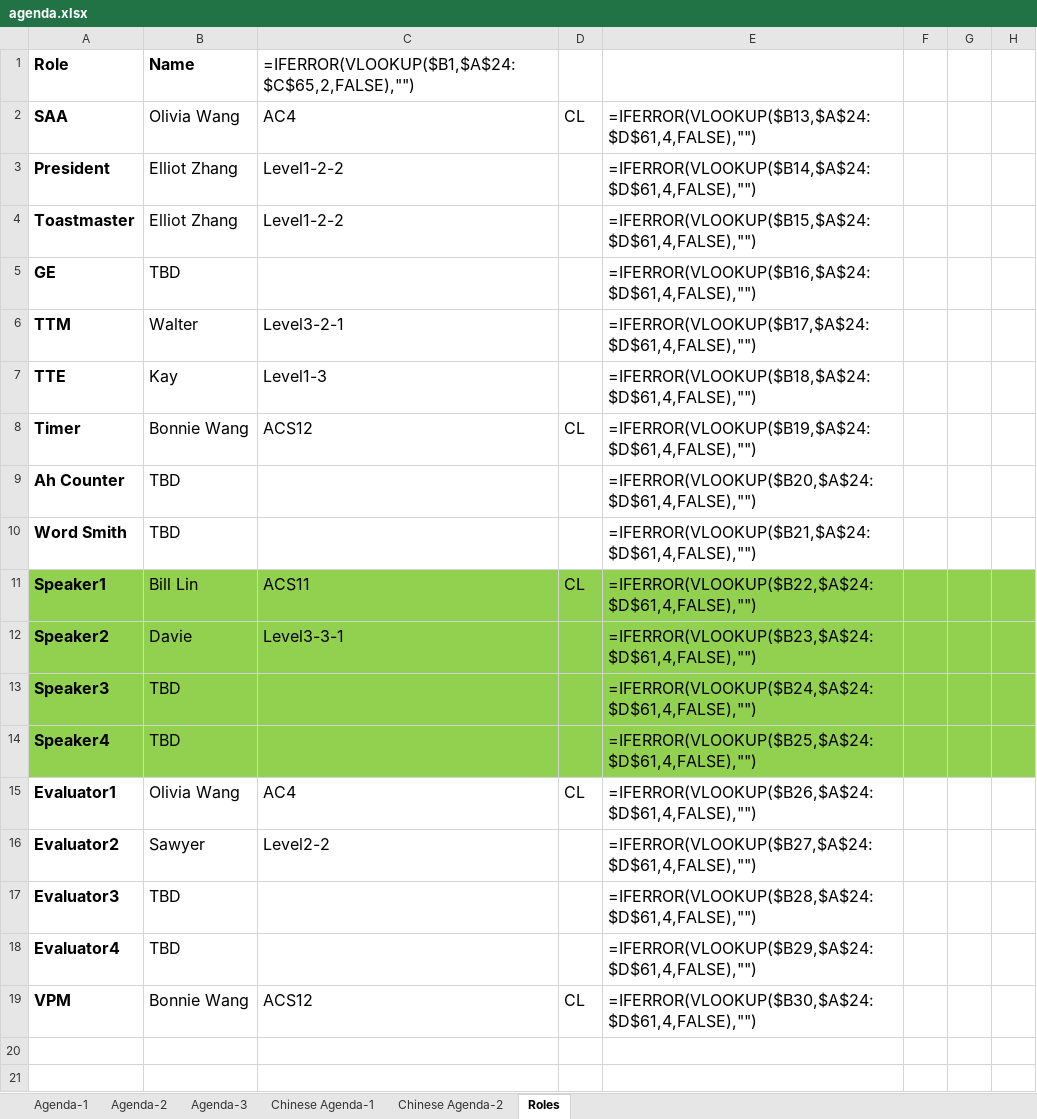
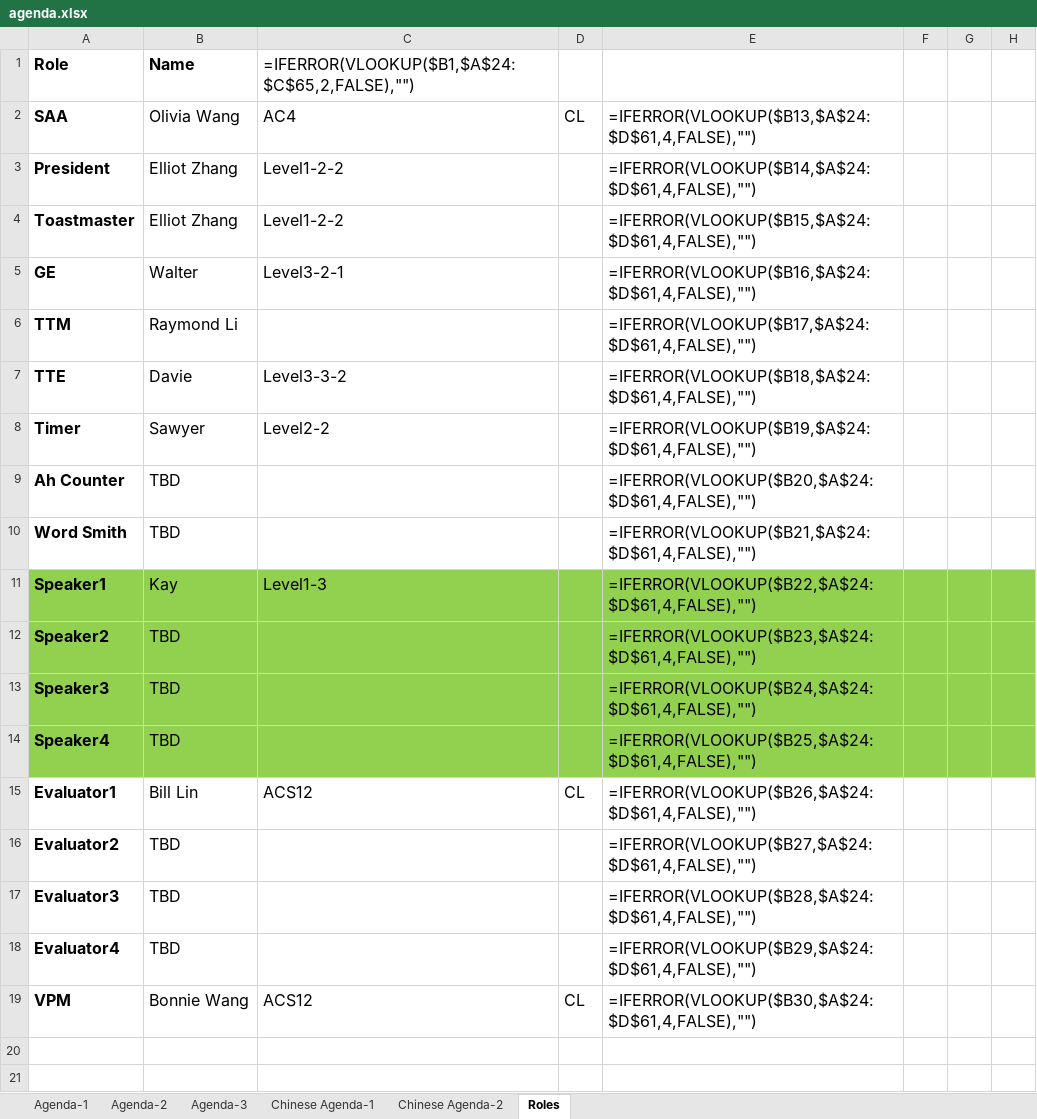
Before and after one commit to elliotzh/ms-toastmaster, an Excel workbook: agenda_generator/output/agenda.xlsx, sheet Roles, drawn as a sheet; only a part is shown; values as stored, in another font and other column widths than the file's, no borders; formulas without a stored value are shown as written; the diff names each change by its address in the sheet, - before the commit and + after, or states it on an @@ line.

```diff
--- a/agenda_generator/output/agenda.xlsx (sheet Roles)
+++ b/agenda_generator/output/agenda.xlsx (sheet Roles)
-B5: TBD
+B5: Walter
-C5: (empty)
+C5: Level3-2-1
-B6: Walter
+B6: Raymond Li
-C6: Level3-2-1
+C6: (empty)
-B7: Kay
+B7: Davie
-C7: Level1-3
+C7: Level3-3-2
-B8: Bonnie Wang
+B8: Sawyer
-C8: ACS12
+C8: Level2-2
-D8: CL
+D8: (empty)
-B11: Bill Lin
+B11: Kay
-C11: ACS11
+C11: Level1-3
-D11: CL
+D11: (empty)
-B12: Davie
+B12: TBD
-C12: Level3-3-1
+C12: (empty)
-B15: Olivia Wang
+B15: Bill Lin
-C15: AC4
+C15: ACS12
-B16: Sawyer
+B16: TBD
-C16: Level2-2
+C16: (empty)
```
Also changed, not shown: sheet Agenda-2, sheet Agenda-1, charts or pictures, 2 other files.
